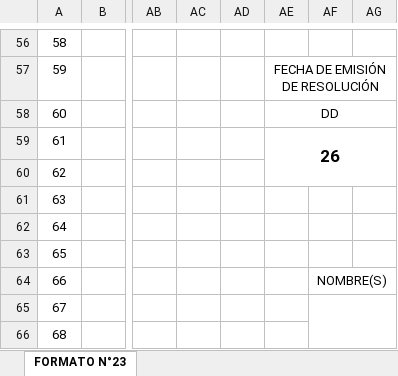
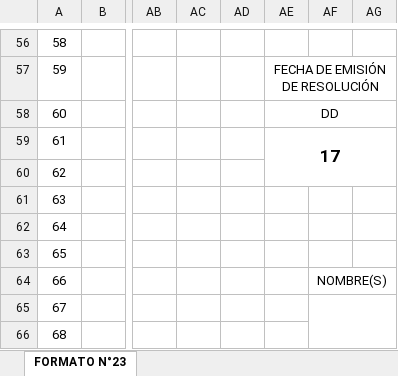
Before and after one commit to rollyromeroc-cloud/MEECSAC, an Excel workbook: assets/plantillas_sucamec/Formato gts TIPO 1 FAMESA LIMA ACCESORIOS.xlsx, sheet FORMATO N°23, drawn as a sheet; only a part is shown, gaps mark what is left out; values as stored, in another font and other column widths than the file's, no borders; charts and pictures not drawn; the diff names each change by its address in the sheet, - before the commit and + after, or states it on an @@ line.

```diff
--- a/assets/plantillas_sucamec/Formato gts TIPO 1 FAMESA LIMA ACCESORIOS.xlsx (sheet FORMATO N°23)
+++ b/assets/plantillas_sucamec/Formato gts TIPO 1 FAMESA LIMA ACCESORIOS.xlsx (sheet FORMATO N°23)
-AE59: 26
+AE59: 17
```
Also changed, not shown: charts or pictures, assets/plantillas_sucamec/Formato gts TIPO 1 FAMESA LIMA EXPLOSIVOS.xlsx, assets/plantillas_sucamec/Formato gts TIPO 2.xlsx, 4 other files.
